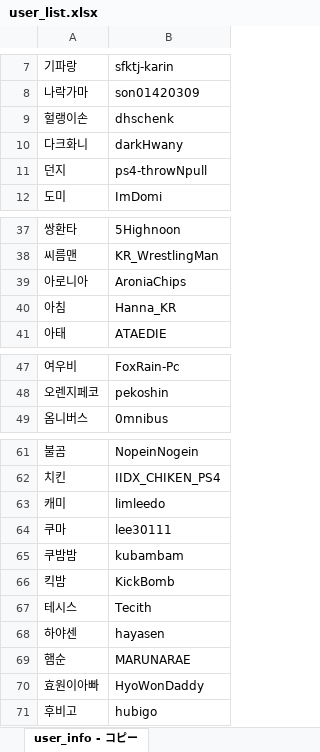
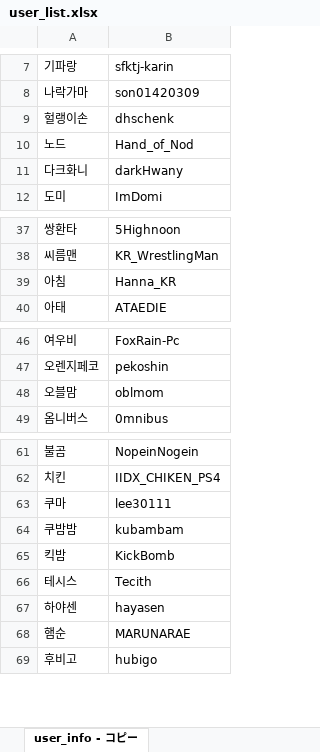
Before and after one commit to CiteKanaumi/CiteKanaumi.github.io, an Excel workbook: post/user_list.xlsx, sheet user_info - コピー, drawn as a sheet; only a part is shown, gaps mark what is left out; values as stored, in another font and other column widths than the file's, no borders; removed rows and columns are numbered as before the commit, all else as after; the diff covers the shown part only; the diff names each change by its address in the sheet, - before the commit and + after, or states it on an @@ line.

```diff
--- a/post/user_list.xlsx (sheet user_info - コピー)
+++ b/post/user_list.xlsx (sheet user_info - コピー)
+row 10: 노드 | Hand_of_Nod
-row 11: 던지 | ps4-throwNpull
-row 39: 아로니아 | AroniaChips
+row 48: 오블맘 | oblmom
-row 63: 캐미 | limleedo
-row 70: 효원이아빠 | HyoWonDaddy
```
Also changed, not shown: 1 removed row elsewhere in this sheet, 5 other files.
